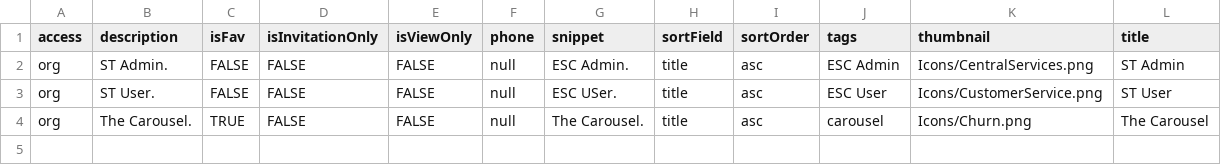
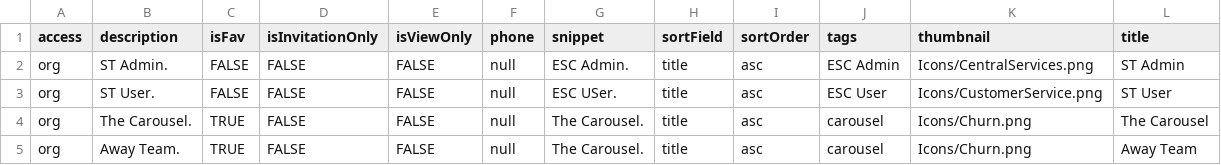
Before and after one commit to wml2013/portaladmin, a CSV file: groups_trek.csv, drawn as a sheet; the diff names each change by its address in the sheet, - before the commit and + after, or states it on an @@ line.

```diff
--- a/groups_trek.csv
+++ b/groups_trek.csv
+row 5: org | Away Team. | TRUE | FALSE | FALSE | null | The Carousel. | title | asc | carousel | Icons/Churn.png | Away Team
```
Also changed, not shown: 2 other files.
